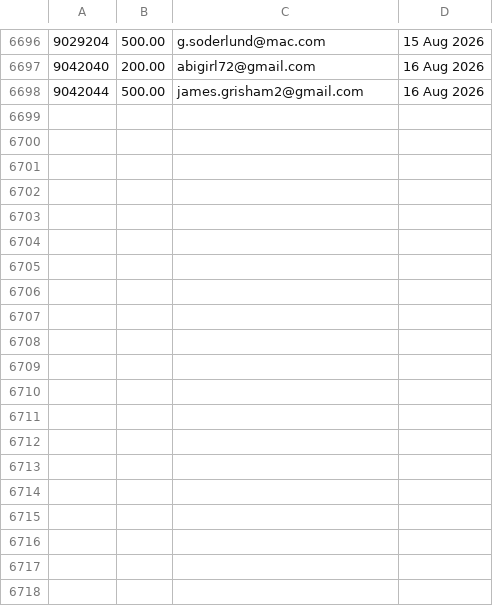
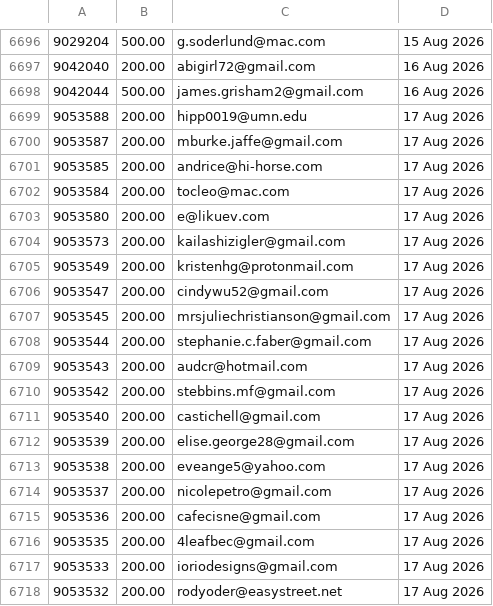
Before and after one commit to jdeck88/ffcsa_scripts, a CSV file: localline/data/order_data_PRODUCTION_success.csv, drawn as a sheet; only a part is shown, gaps mark what is left out; the diff covers the shown part only.

Commit message:
Update data files

```diff
--- a/localline/data/order_data_PRODUCTION_success.csv
+++ b/localline/data/order_data_PRODUCTION_success.csv
@@ -6698 +6698,21 @@
 9042044,500.00,james.grisham2@gmail.com,16 Aug 2026
+9053588,200.00,hipp0019@umn.edu,17 Aug 2026
+9053587,200.00,mburke.jaffe@gmail.com,17 Aug 2026
+9053585,200.00,andrice@hi-horse.com,17 Aug 2026
+9053584,200.00,tocleo@mac.com,17 Aug 2026
+9053580,200.00,e@likuev.com,17 Aug 2026
+9053573,200.00,kailashizigler@gmail.com,17 Aug 2026
+9053549,200.00,kristenhg@protonmail.com,17 Aug 2026
+9053547,200.00,cindywu52@gmail.com,17 Aug 2026
+9053545,200.00,mrsjuliechristianson@gmail.com,17 Aug 2026
+9053544,200.00,stephanie.c.faber@gmail.com,17 Aug 2026
+9053543,200.00,audcr@hotmail.com,17 Aug 2026
+9053542,200.00,stebbins.mf@gmail.com,17 Aug 2026
+9053540,200.00,castichell@gmail.com,17 Aug 2026
+9053539,200.00,elise.george28@gmail.com,17 Aug 2026
+9053538,200.00,eveange5@yahoo.com,17 Aug 2026
+9053537,200.00,nicolepetro@gmail.com,17 Aug 2026
+9053536,200.00,cafecisne@gmail.com,17 Aug 2026
+9053535,200.00,4leafbec@gmail.com,17 Aug 2026
+9053533,200.00,ioriodesigns@gmail.com,17 Aug 2026
+9053532,200.00,rodyoder@easystreet.net,17 Aug 2026
```
Also changed, not shown: 17 added rows elsewhere in this file, localline/data/order_data_PRODUCTION_fail.csv.
